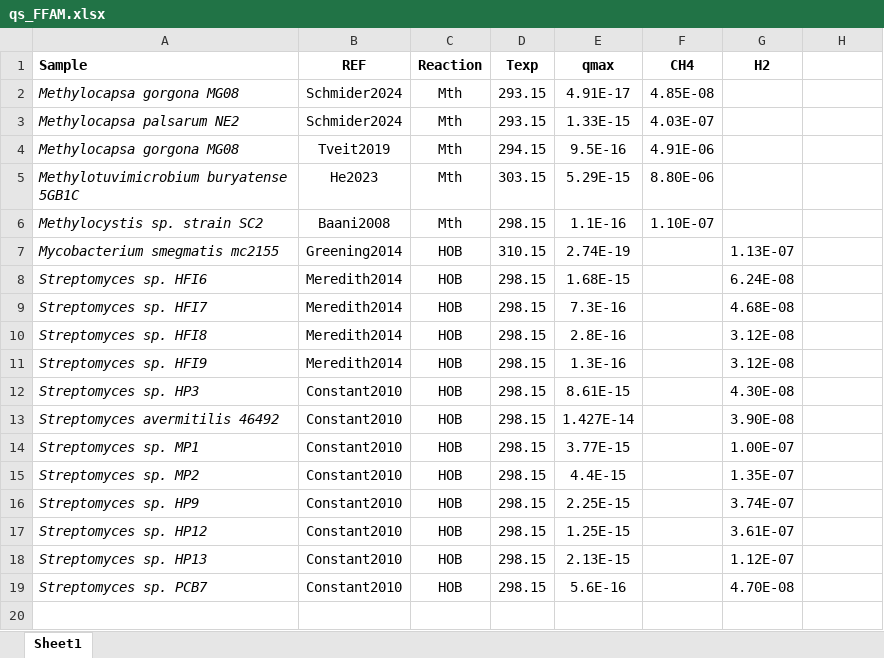
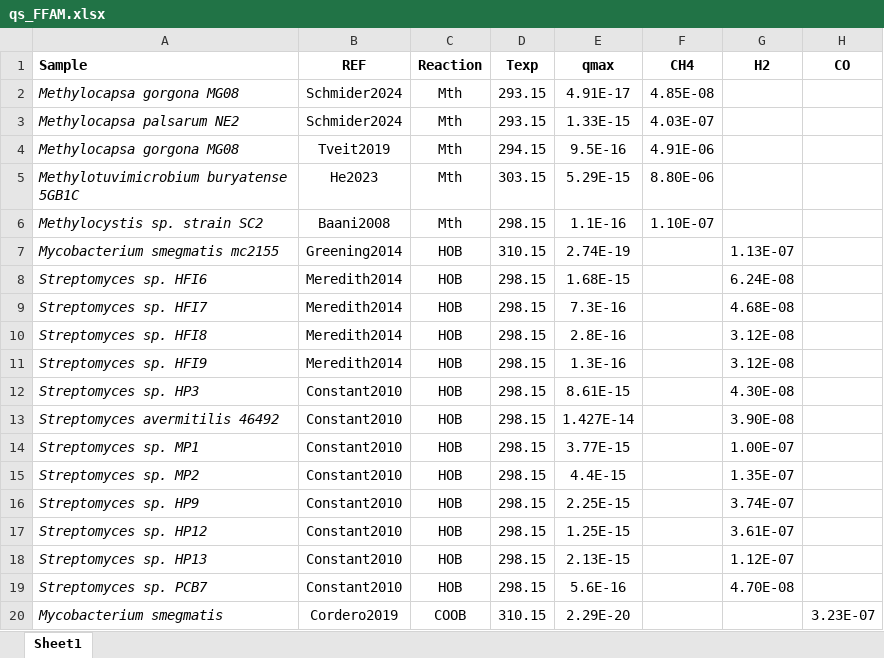
Before and after one commit to drmartinezrabert/EcoSysEM, an Excel workbook: ecosysem/kinetics/Excels/qs_FFAM.xlsx, sheet Sheet1, drawn as a sheet; values as stored, in another font and other column widths than the file's, no borders; the diff names each change by its address in the sheet, - before the commit and + after, or states it on an @@ line.

```diff
--- a/ecosysem/kinetics/Excels/qs_FFAM.xlsx (sheet Sheet1)
+++ b/ecosysem/kinetics/Excels/qs_FFAM.xlsx (sheet Sheet1)
-H1: (empty)
+H1: CO
+row 20: Mycobacterium smegmatis | Cordero2019 | COOB | 310.15 | 2.29E-20 |  |  | 3.23E-07
```
Also changed, not shown: ecosysem/kinetics/Excels/ArrhCor.xlsx, 2 other files.
